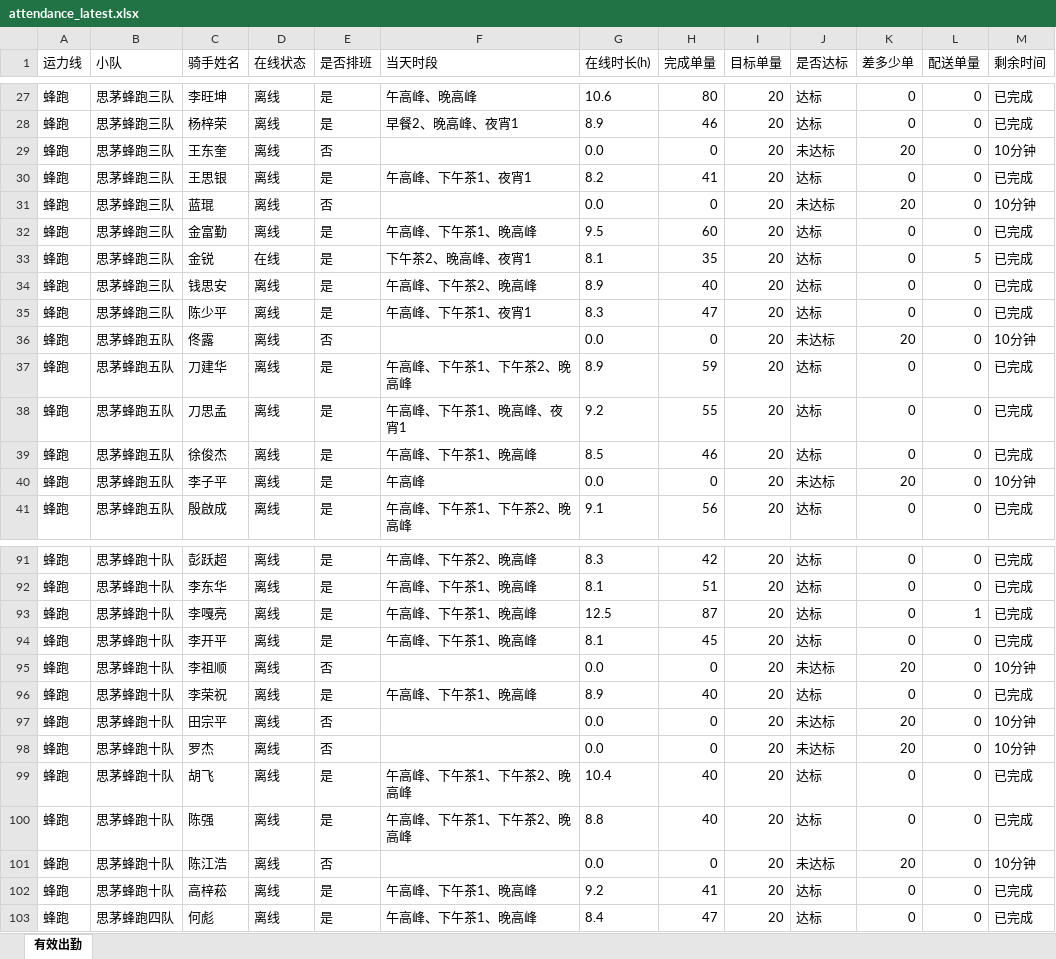
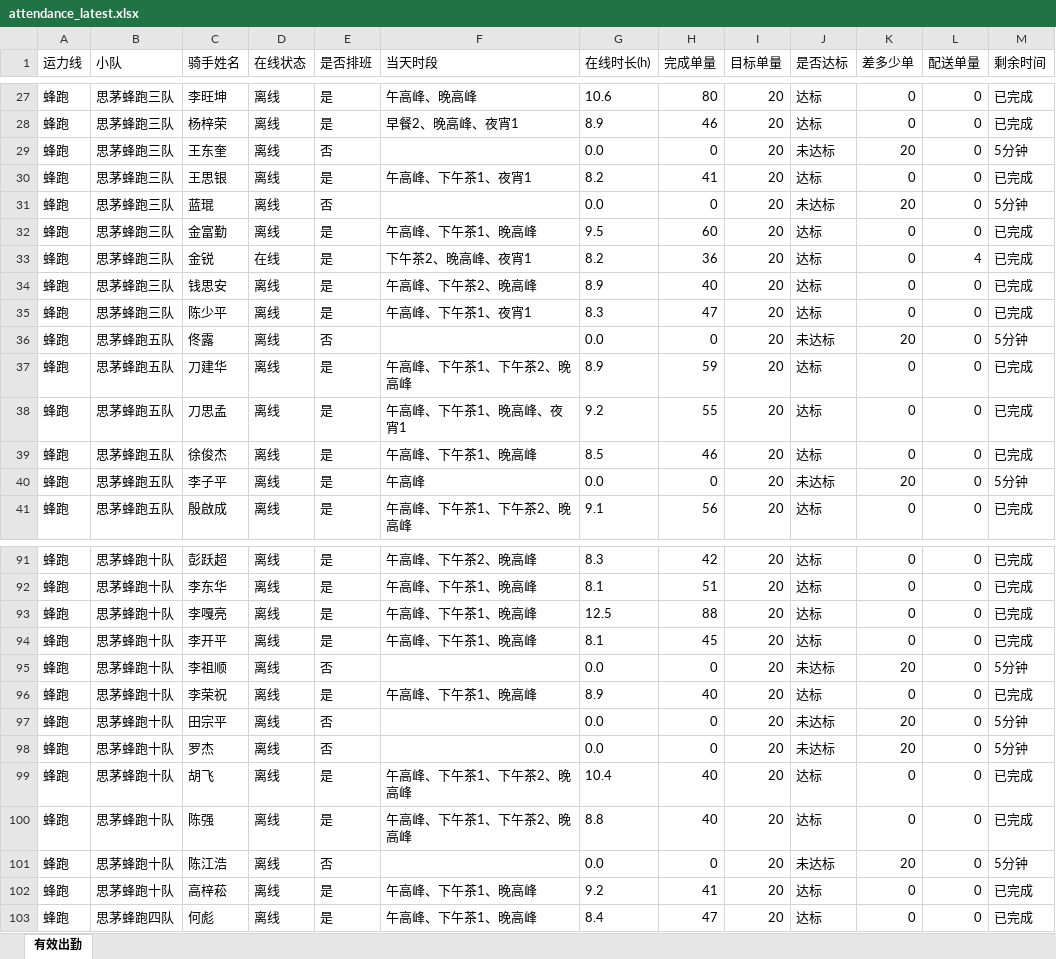
Before and after one commit to 424584635-png/dzt-dashboard, an Excel workbook: public/attendance_latest.xlsx, sheet 有效出勤, drawn as a sheet; only a part is shown, gaps mark what is left out; values as stored, in another font and other column widths than the file's, no borders; the diff covers the shown part only; the diff names each change by its address in the sheet, - before the commit and + after, or states it on an @@ line.

```diff
--- a/public/attendance_latest.xlsx (sheet 有效出勤)
+++ b/public/attendance_latest.xlsx (sheet 有效出勤)
-M29 (剩余时间): 10分钟
+M29 (剩余时间): 5分钟
-M31 (剩余时间): 10分钟
+M31 (剩余时间): 5分钟
-G33 (在线时长(h)): 8.1
+G33 (在线时长(h)): 8.2
-H33 (完成单量): 35
+H33 (完成单量): 36
-L33 (配送单量): 5
+L33 (配送单量): 4
-M36 (剩余时间): 10分钟
+M36 (剩余时间): 5分钟
-M40 (剩余时间): 10分钟
+M40 (剩余时间): 5分钟
-H93 (完成单量): 87
+H93 (完成单量): 88
-L93 (配送单量): 1
+L93 (配送单量): 0
-M95 (剩余时间): 10分钟
+M95 (剩余时间): 5分钟
-M97:M98 (剩余时间): 10分钟
+M97:M98 (剩余时间): 5分钟
-M101 (剩余时间): 10分钟
+M101 (剩余时间): 5分钟
```
Also changed, not shown: 57 edited cells elsewhere in this sheet, 7 other files.
